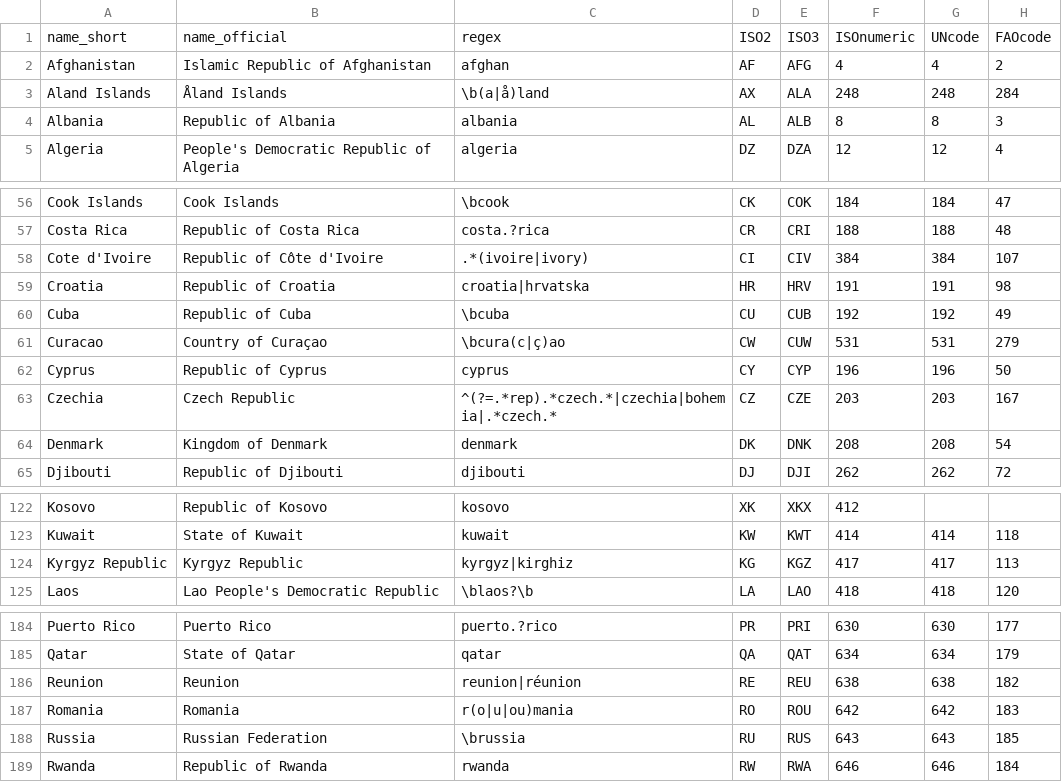
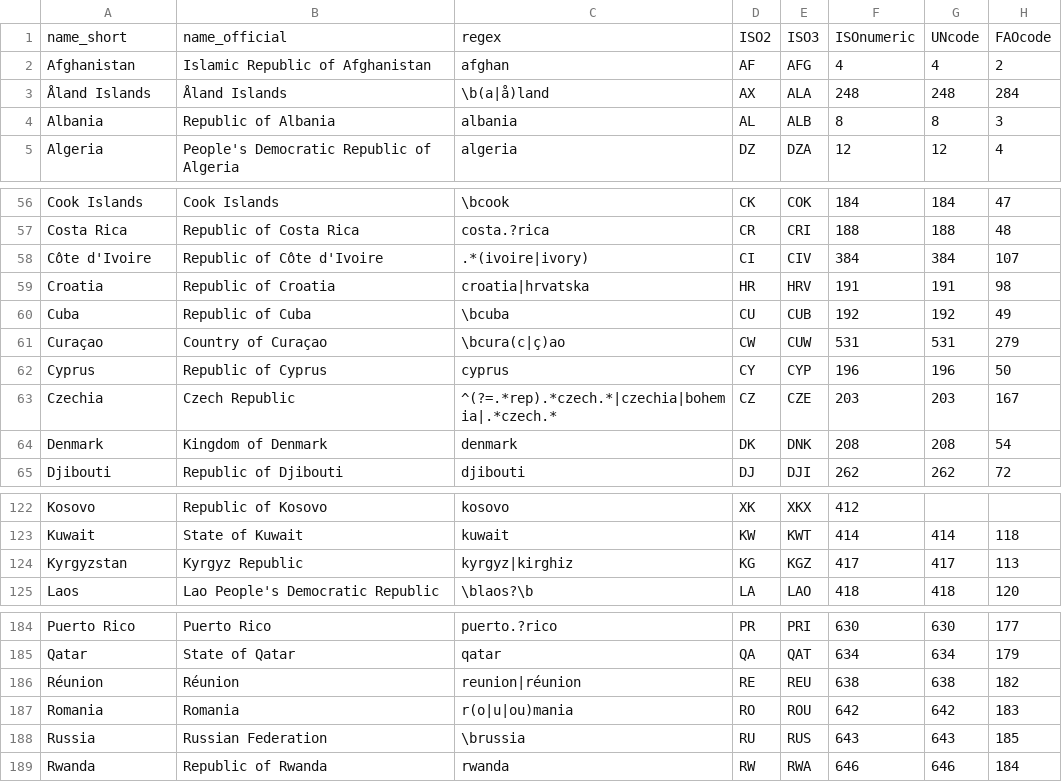
Before and after one commit to IndEcol/country_converter, a TSV file: country_converter/country_data.tsv, drawn as a sheet; only a part is shown, gaps mark what is left out; the diff names each change by its address in the sheet, - before the commit and + after, or states it on an @@ line.

Commit message:
Add missing diacritics in name_short and name_official (#167)
* Fix pytest-ruff<>country_converter version conflict

Fixes the following error:
"The current project's supported Python range (>=3.9) is not compatible with some of the required packages Python requirement:
  - pytest-ruff requires Python <4.0,>=3.8, so it will not be installable for Python >=4.0"

* Fix pandas FutureWarning "Setting an item of incompatible dtype"

* Fix missing diacritics in name_short and name_official for several countries

* Change name_short 'Kyrgyz Republic' -> 'Kyrgyzstan'

```diff
--- a/country_converter/country_data.tsv
+++ b/country_converter/country_data.tsv
-A3: Aland Islands
+A3: Åland Islands
-A58: Cote d'Ivoire
+A58: Côte d'Ivoire
-A61: Curacao
+A61: Curaçao
-A124: Kyrgyz Republic
+A124: Kyrgyzstan
-A186: Reunion
+A186: Réunion
-B186: Reunion
+B186: Réunion
```
Also changed, not shown: 3 other files.
